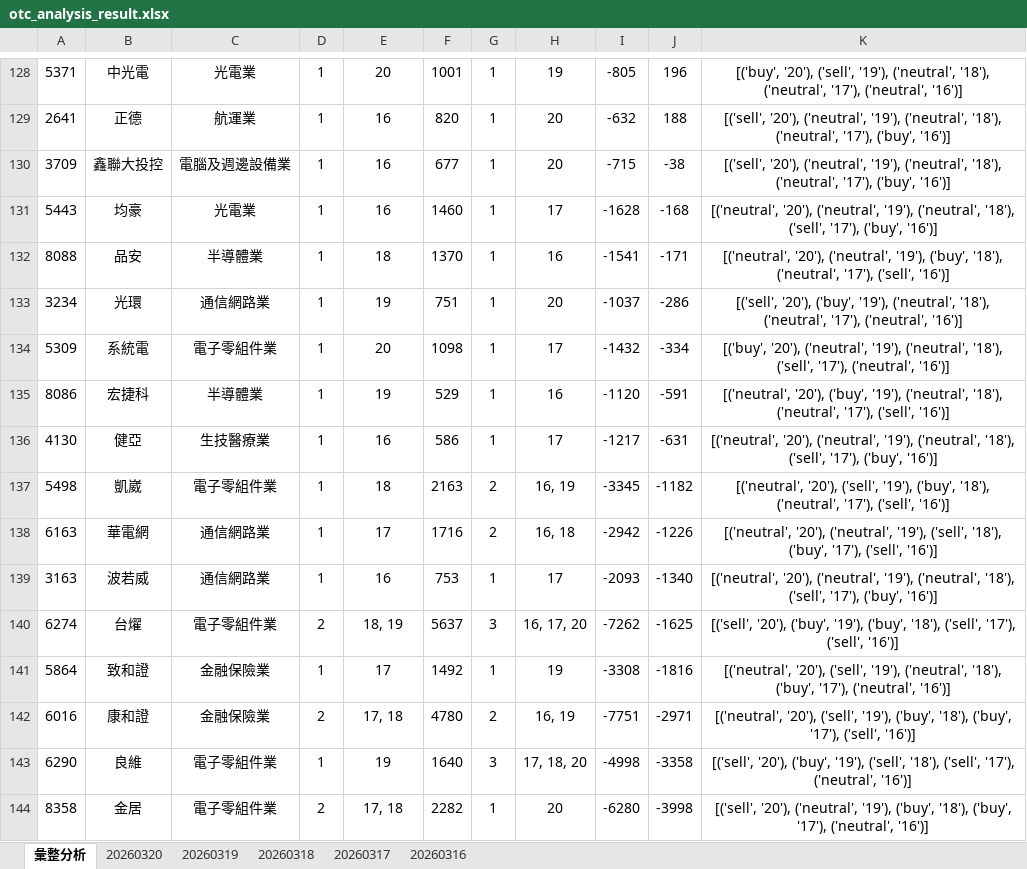
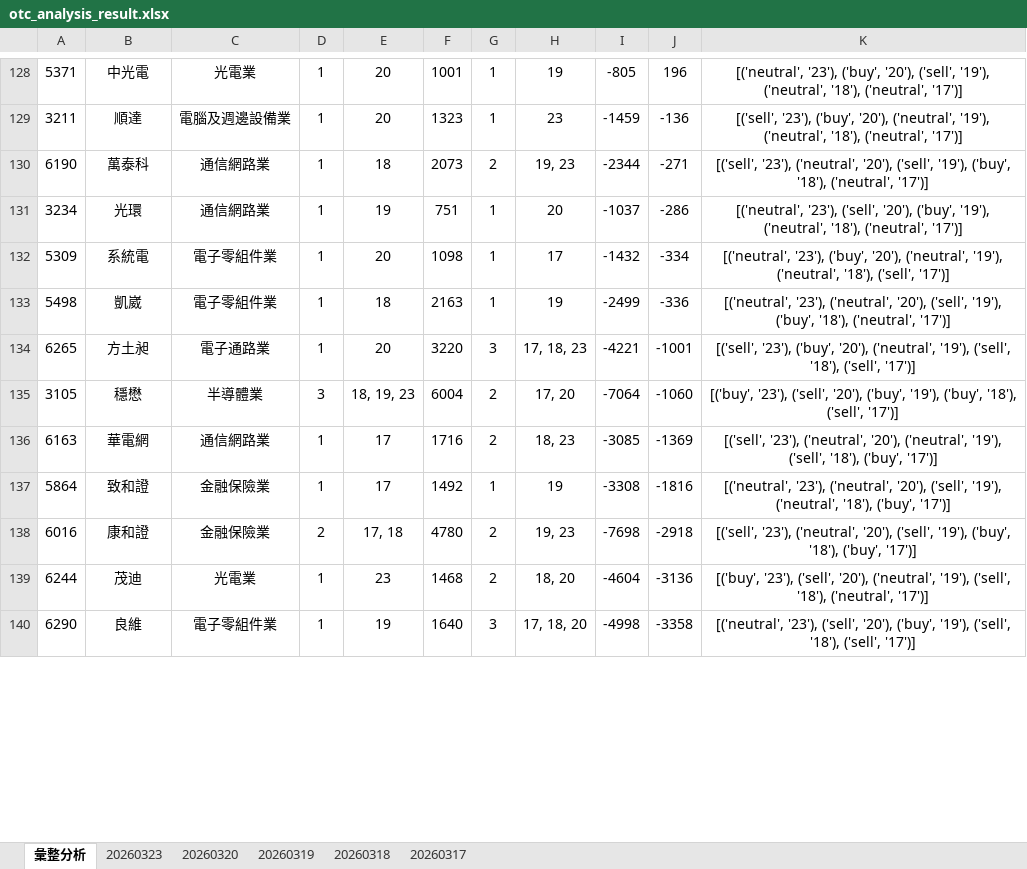
Before and after one commit to ccupcpop/GetDailyStock, an Excel workbook: StockInfo/otc_analysis_result.xlsx, sheet 彙整分析, drawn as a sheet; only a part is shown, gaps mark what is left out; values as stored, in another font and other column widths than the file's, no borders; removed rows and columns are numbered as before the commit, all else as after; the diff covers the shown part only; the diff names each change by its address in the sheet, - before the commit and + after, or states it on an @@ line.

```diff
--- a/StockInfo/otc_analysis_result.xlsx (sheet 彙整分析)
+++ b/StockInfo/otc_analysis_result.xlsx (sheet 彙整分析)
-sheet tab: 20260316
+sheet tab: 20260323
-K128: [('buy', '20'), ('sell', '19'), ('neutral', '18'), ('neutral', '17'), ('neutral', '16')]
+K128: [('neutral', '23'), ('buy', '20'), ('sell', '19'), ('neutral', '18'), ('neutral', '17')]
-row 129: 2641 | 正德 | 航運業 | 1 | 16 | 820 | 1 | 20 | -632 | 188 | [('sell', '20'), ('neutral', '19'), ('neutral', '18'), ('neutral', '17'), ('buy', '16')]
-row 130: 3709 | 鑫聯大投控 | 電腦及週邊設備業 | 1 | 16 | 677 | 1 | 20 | -715 | -38 | [('sell', '20'), ('neutral', '19'), ('neutral', '18'), ('neutral', '17'), ('buy', '16')]
-row 131: 5443 | 均豪 | 光電業 | 1 | 16 | 1460 | 1 | 17 | -1628 | -168 | [('neutral', '20'), ('neutral', '19'), ('neutral', '18'), ('sell', '17'), ('buy', '16')]
-row 132: 8088 | 品安 | 半導體業 | 1 | 18 | 1370 | 1 | 16 | -1541 | -171 | [('neutral', '20'), ('neutral', '19'), ('buy', '18'), ('neutral', '17'), ('sell', '16')]
+row 129: 3211 | 順達 | 電腦及週邊設備業 | 1 | 20 | 1323 | 1 | 23 | -1459 | -136 | [('sell', '23'), ('buy', '20'), ('neutral', '19'), ('neutral', '18'), ('neutral', '17')]
+row 130: 6190 | 萬泰科 | 通信網路業 | 1 | 18 | 2073 | 2 | 19, 23 | -2344 | -271 | [('sell', '23'), ('neutral', '20'), ('sell', '19'), ('buy', '18'), ('neutral', '17')]
-K131: [('sell', '20'), ('buy', '19'), ('neutral', '18'), ('neutral', '17'), ('neutral', '16')]
+K131: [('neutral', '23'), ('sell', '20'), ('buy', '19'), ('neutral', '18'), ('neutral', '17')]
-K132: [('buy', '20'), ('neutral', '19'), ('neutral', '18'), ('sell', '17'), ('neutral', '16')]
+K132: [('neutral', '23'), ('buy', '20'), ('neutral', '19'), ('neutral', '18'), ('sell', '17')]
-row 135: 8086 | 宏捷科 | 半導體業 | 1 | 19 | 529 | 1 | 16 | -1120 | -591 | [('neutral', '20'), ('buy', '19'), ('neutral', '18'), ('neutral', '17'), ('sell', '16')]
-row 136: 4130 | 健亞 | 生技醫療業 | 1 | 16 | 586 | 1 | 17 | -1217 | -631 | [('neutral', '20'), ('neutral', '19'), ('neutral', '18'), ('sell', '17'), ('buy', '16')]
-G133: 2
+G133: 1
-H133: 16, 19
+H133: 19
-I133: -3345
+I133: -2499
-J133: -1182
+J133: -336
-K133: [('neutral', '20'), ('sell', '19'), ('buy', '18'), ('neutral', '17'), ('sell', '16')]
+K133: [('neutral', '23'), ('neutral', '20'), ('sell', '19'), ('buy', '18'), ('neutral', '17')]
+row 134: 6265 | 方土昶 | 電子通路業 | 1 | 20 | 3220 | 3 | 17, 18, 23 | -4221 | -1001 | [('sell', '23'), ('buy', '20'), ('neutral', '19'), ('sell', '18'), ('sell', '17')]
+row 135: 3105 | 穩懋 | 半導體業 | 3 | 18, 19, 23 | 6004 | 2 | 17, 20 | -7064 | -1060 | [('buy', '23'), ('sell', '20'), ('buy', '19'), ('buy', '18'), ('sell', '17')]
-H136: 16, 18
+H136: 18, 23
-I136: -2942
+I136: -3085
-J136: -1226
+J136: -1369
-K136: [('neutral', '20'), ('neutral', '19'), ('sell', '18'), ('buy', '17'), ('sell', '16')]
+K136: [('sell', '23'), ('neutral', '20'), ('neutral', '19'), ('sell', '18'), ('buy', '17')]
-row 139: 3163 | 波若威 | 通信網路業 | 1 | 16 | 753 | 1 | 17 | -2093 | -1340 | [('neutral', '20'), ('neutral', '19'), ('neutral', '18'), ('sell', '17'), ('buy', '16')]
-row 140: 6274 | 台燿 | 電子零組件業 | 2 | 18, 19 | 5637 | 3 | 16, 17, 20 | -7262 | -1625 | [('sell', '20'), ('buy', '19'), ('buy', '18'), ('sell', '17'), ('sell', '16')]
-K137: [('neutral', '20'), ('sell', '19'), ('neutral', '18'), ('buy', '17'), ('neutral', '16')]
+K137: [('neutral', '23'), ('neutral', '20'), ('sell', '19'), ('neutral', '18'), ('buy', '17')]
-H138: 16, 19
+H138: 19, 23
-I138: -7751
+I138: -7698
-J138: -2971
+J138: -2918
-K138: [('neutral', '20'), ('sell', '19'), ('buy', '18'), ('buy', '17'), ('sell', '16')]
+K138: [('sell', '23'), ('neutral', '20'), ('sell', '19'), ('buy', '18'), ('buy', '17')]
+row 139: 6244 | 茂迪 | 光電業 | 1 | 23 | 1468 | 2 | 18, 20 | -4604 | -3136 | [('buy', '23'), ('sell', '20'), ('neutral', '19'), ('sell', '18'), ('neutral', '17')]
-K140: [('sell', '20'), ('buy', '19'), ('sell', '18'), ('sell', '17'), ('neutral', '16')]
+K140: [('neutral', '23'), ('sell', '20'), ('buy', '19'), ('sell', '18'), ('sell', '17')]
-row 144: 8358 | 金居 | 電子零組件業 | 2 | 17, 18 | 2282 | 1 | 20 | -6280 | -3998 | [('sell', '20'), ('neutral', '19'), ('buy', '18'), ('buy', '17'), ('neutral', '16')]
```
Also changed, not shown: 52 added rows, 52 removed rows and 37 edited cells elsewhere in this sheet, sheet 20260320, StockInfo/tse_analysis_result.xlsx, 12 other files.
